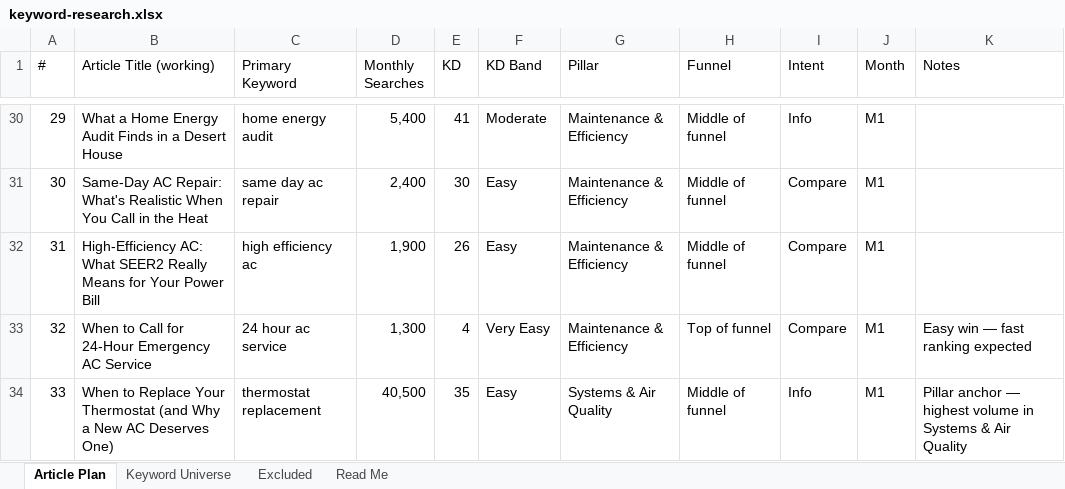
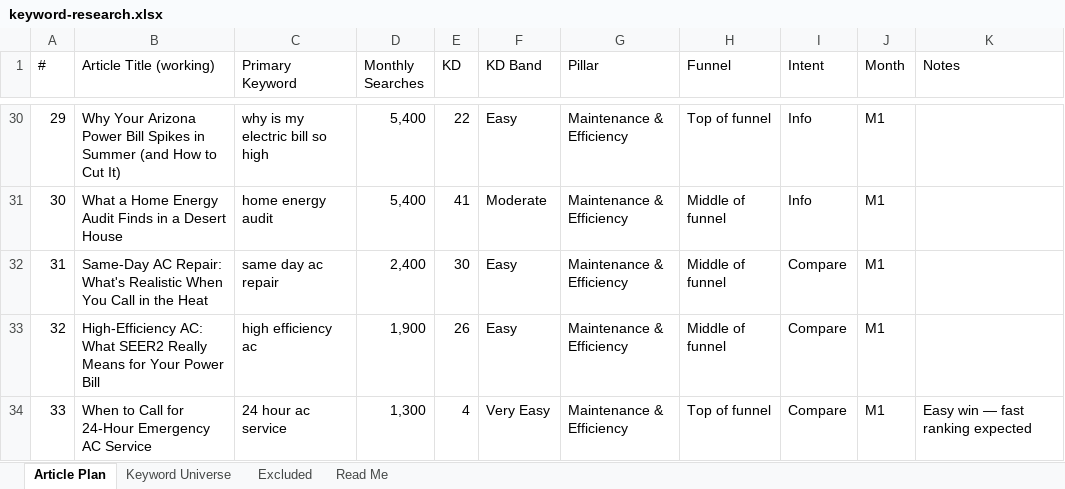
Before and after one commit to jonestj-boop/decks, an Excel workbook: decks/bradford-heating-cooling/keyword-research.xlsx, sheet Article Plan, drawn as a sheet; only a part is shown, gaps mark what is left out; values as stored, in another font and other column widths than the file's, no cell formats; the diff covers the shown part only; the diff names each change by its address in the sheet, - before the commit and + after, or states it on an @@ line.

```diff
--- a/decks/bradford-heating-cooling/keyword-research.xlsx (sheet Article Plan)
+++ b/decks/bradford-heating-cooling/keyword-research.xlsx (sheet Article Plan)
-B30 (Article Title (working)): What a Home Energy Audit Finds in a Desert House
+B30 (Article Title (working)): Why Your Arizona Power Bill Spikes in Summer (and How to Cut It)
-C30 (Primary Keyword): home energy audit
+C30 (Primary Keyword): why is my electric bill so high
-E30 (KD): 41
+E30 (KD): 22
-F30 (KD Band): Moderate
+F30 (KD Band): Easy
-H30 (Funnel): Middle of funnel
+H30 (Funnel): Top of funnel
-B31 (Article Title (working)): Same-Day AC Repair: What's Realistic When You Call in the Heat
+B31 (Article Title (working)): What a Home Energy Audit Finds in a Desert House
-C31 (Primary Keyword): same day ac repair
+C31 (Primary Keyword): home energy audit
-D31 (Monthly Searches): 2,400
+D31 (Monthly Searches): 5,400
-E31 (KD): 30
+E31 (KD): 41
-F31 (KD Band): Easy
+F31 (KD Band): Moderate
-I31 (Intent): Compare
+I31 (Intent): Info
-B32 (Article Title (working)): High-Efficiency AC: What SEER2 Really Means for Your Power Bill
+B32 (Article Title (working)): Same-Day AC Repair: What's Realistic When You Call in the Heat
-C32 (Primary Keyword): high efficiency ac
+C32 (Primary Keyword): same day ac repair
-D32 (Monthly Searches): 1,900
+D32 (Monthly Searches): 2,400
-E32 (KD): 26
+E32 (KD): 30
-B33 (Article Title (working)): When to Call for 24-Hour Emergency AC Service
+B33 (Article Title (working)): High-Efficiency AC: What SEER2 Really Means for Your Power Bill
-C33 (Primary Keyword): 24 hour ac service
+C33 (Primary Keyword): high efficiency ac
-D33 (Monthly Searches): 1,300
+D33 (Monthly Searches): 1,900
-E33 (KD): 4
+E33 (KD): 26
-F33 (KD Band): Very Easy
+F33 (KD Band): Easy
-H33 (Funnel): Top of funnel
+H33 (Funnel): Middle of funnel
-K33 (Notes): Easy win — fast ranking expected
+K33 (Notes): (empty)
-B34 (Article Title (working)): When to Replace Your Thermostat (and Why a New AC Deserves One)
+B34 (Article Title (working)): When to Call for 24-Hour Emergency AC Service
-C34 (Primary Keyword): thermostat replacement
+C34 (Primary Keyword): 24 hour ac service
-D34 (Monthly Searches): 40,500
+D34 (Monthly Searches): 1,300
-E34 (KD): 35
+E34 (KD): 4
-F34 (KD Band): Easy
+F34 (KD Band): Very Easy
-G34 (Pillar): Systems & Air Quality
+G34 (Pillar): Maintenance & Efficiency
-H34 (Funnel): Middle of funnel
+H34 (Funnel): Top of funnel
-I34 (Intent): Info
+I34 (Intent): Compare
-K34 (Notes): Pillar anchor — highest volume in Systems & Air Quality
+K34 (Notes): Easy win — fast ranking expected
```
Also changed, not shown: 248 edited cells elsewhere in this sheet, cell formats, 1 other file.
